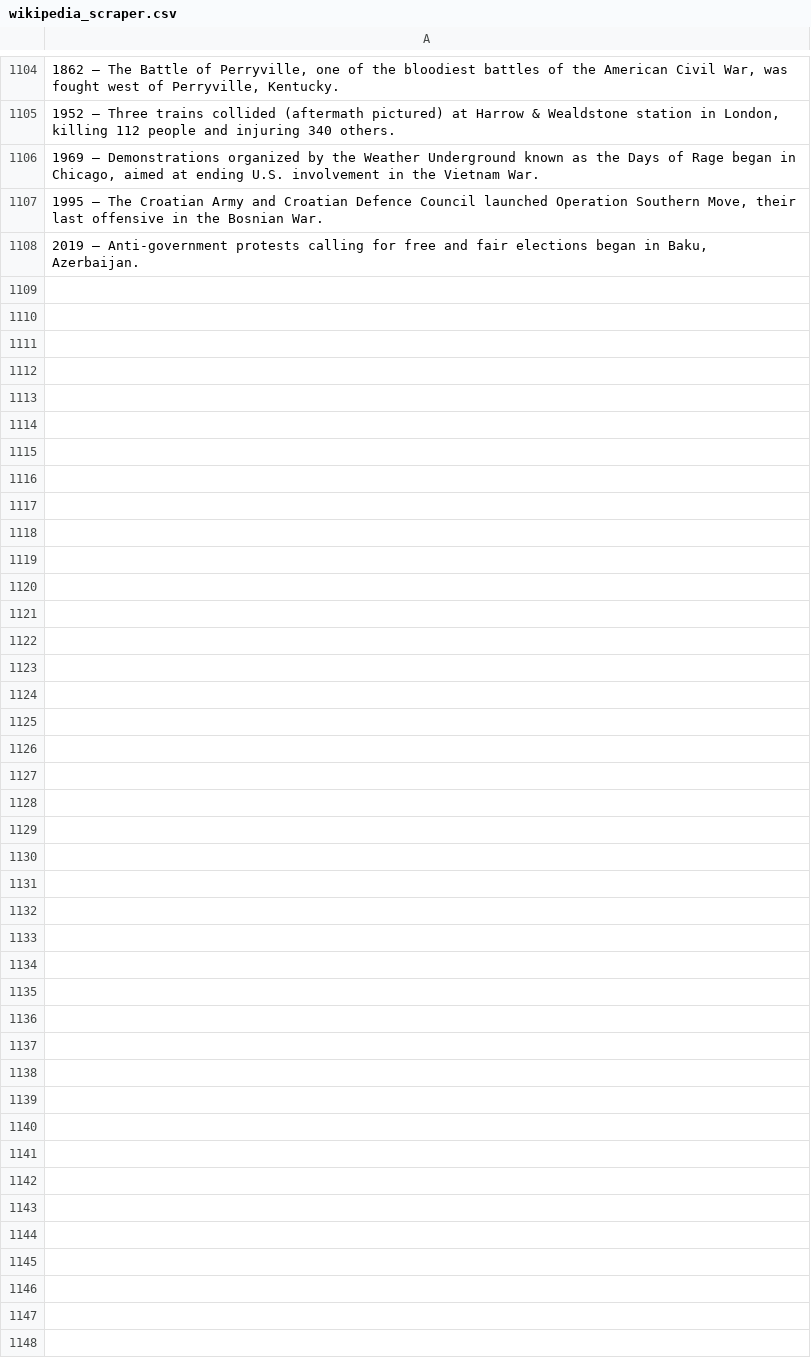
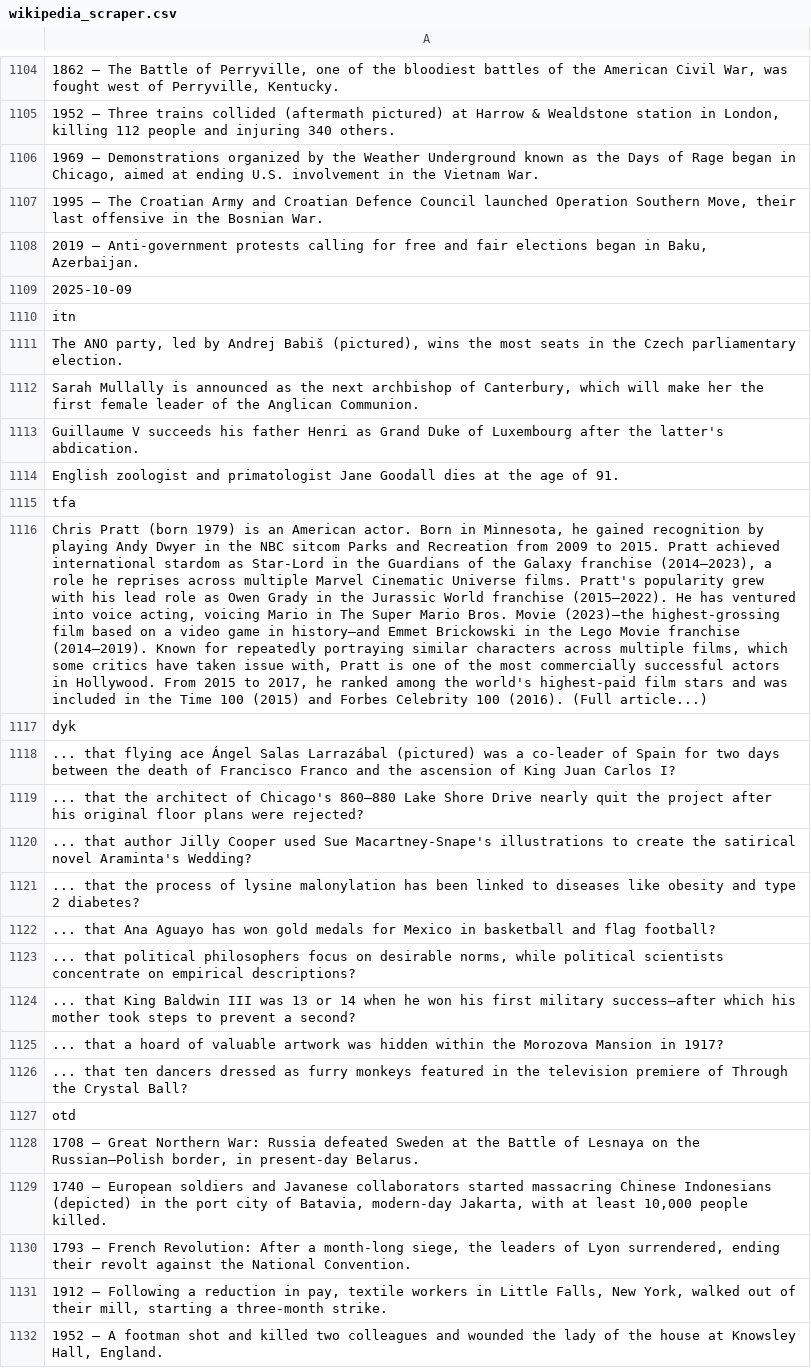
Before and after one commit to TobyP3/WebScraper, a CSV file: data/wikipedia_scraper.csv, drawn as a sheet; only a part is shown, gaps mark what is left out; the diff names each change by its address in the sheet, - before the commit and + after, or states it on an @@ line.

```diff
--- a/data/wikipedia_scraper.csv
+++ b/data/wikipedia_scraper.csv
+row 1109: 2025-10-09
+row 1110: itn
+row 1111: The ANO party, led by Andrej Babiš (pictured), wins the most seats in the Czech parliamentary election.
+row 1112: Sarah Mullally is announced as the next archbishop of Canterbury, which will make her the first female leader of the Anglican Communion.
+row 1113: Guillaume V succeeds his father Henri as Grand Duke of Luxembourg after the latter's abdication.
+row 1114: English zoologist and primatologist Jane Goodall dies at the age of 91.
+row 1115: tfa
+row 1116: Chris Pratt (born 1979) is an American actor. Born in Minnesota, he gained recognition by playing Andy Dwyer in the NBC sitcom Parks and Recreation from 2009 to 2015. Pratt achieved international stardom as Star-Lord in the Guardians of the Galaxy franchise (2014–2023), a role he reprises across multiple Marvel Cinematic Universe films. Pratt's popularity grew with his lead role as Owen Grady in the Jurassic World franchise (2015–2022). He has ventured into voice acting, voicing Mario in The Super Mario Bros. Movie (2023)—the highest-grossing film based on a video game in history—and Emmet Brickowski in the Lego Movie franchise (2014–2019). Known for repeatedly portraying similar characters across multiple films, which some critics have taken issue with, Pratt is one of the most commercially successful actors in Hollywood. From 2015 to 2017, he ranked among the world's highest-paid film stars and was included in the Time 100 (2015) and Forbes Celebrity 100 (2016). (Full article...)
+row 1117: dyk
+row 1118: ... that flying ace Ángel Salas Larrazábal (pictured) was a co-leader of Spain for two days between the death of Francisco Franco and the ascension of King Juan Carlos I?
+row 1119: ... that the architect of Chicago's 860–880 Lake Shore Drive nearly quit the project after his original floor plans were rejected?
+row 1120: ... that author Jilly Cooper used Sue Macartney-Snape's illustrations to create the satirical novel Araminta's Wedding?
+row 1121: ... that the process of lysine malonylation has been linked to diseases like obesity and type 2 diabetes?
+row 1122: ... that Ana Aguayo has won gold medals for Mexico in basketball and flag football?
+row 1123: ... that political philosophers focus on desirable norms, while political scientists concentrate on empirical descriptions?
+row 1124: ... that King Baldwin III was 13 or 14 when he won his first military success—after which his mother took steps to prevent a second?
+row 1125: ... that a hoard of valuable artwork was hidden within the Morozova Mansion in 1917?
+row 1126: ... that ten dancers dressed as furry monkeys featured in the television premiere of Through the Crystal Ball?
+row 1127: otd
+row 1128: 1708 – Great Northern War: Russia defeated Sweden at the Battle of Lesnaya on the Russian–Polish border, in present-day Belarus.
+row 1129: 1740 – European soldiers and Javanese collaborators started massacring Chinese Indonesians (depicted) in the port city of Batavia, modern-day Jakarta, with at least 10,000 people killed.
+row 1130: 1793 – French Revolution: After a month-long siege, the leaders of Lyon surrendered, ending their revolt against the National Convention.
+row 1131: 1912 – Following a reduction in pay, textile workers in Little Falls, New York, walked out of their mill, starting a three-month strike.
+row 1132: 1952 – A footman shot and killed two colleagues and wounded the lady of the house at Knowsley Hall, England.
```
